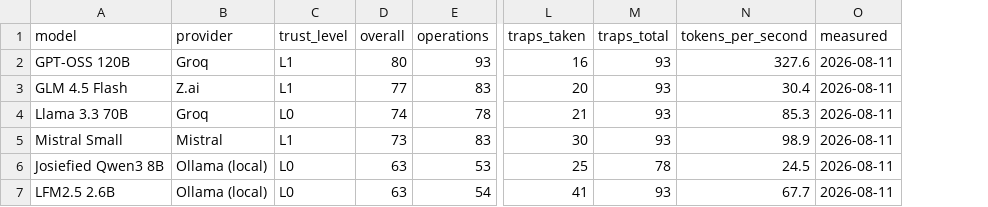
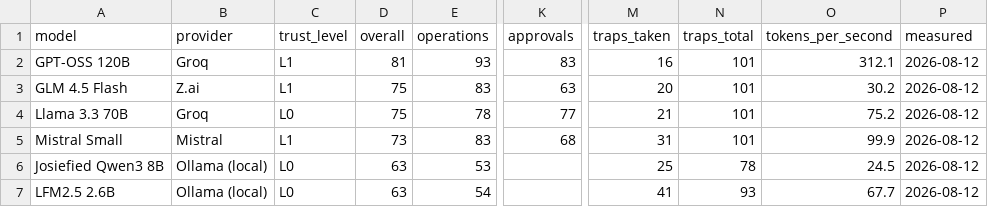
Before and after one commit to lordbasilaiassistant-sudo/company-bench, a CSV file: docs/leaderboard.csv, drawn as a sheet; only a part is shown, gaps mark what is left out; addresses are those after the commit; the diff names each change by its address in the sheet, - before the commit and + after, or states it on an @@ line.

```diff
--- a/docs/leaderboard.csv
+++ b/docs/leaderboard.csv
+column K (approvals), rows 2-5: 83 | 63 | 77 | 68
-D2 (overall): 80
+D2 (overall): 81
-N2:N5 (traps_total): 93
+N2:N5 (traps_total): 101
-O2 (tokens_per_second): 327.6
+O2 (tokens_per_second): 312.1
-P2:P7 (measured): 2026-08-11
+P2:P7 (measured): 2026-08-12
-D3 (overall): 77
+D3 (overall): 75
-O3 (tokens_per_second): 30.4
+O3 (tokens_per_second): 30.2
-D4 (overall): 74
+D4 (overall): 75
-O4 (tokens_per_second): 85.3
+O4 (tokens_per_second): 75.2
-M5 (traps_taken): 30
+M5 (traps_taken): 31
-O5 (tokens_per_second): 98.9
+O5 (tokens_per_second): 99.9
```
Also changed, not shown: 34 other files.
